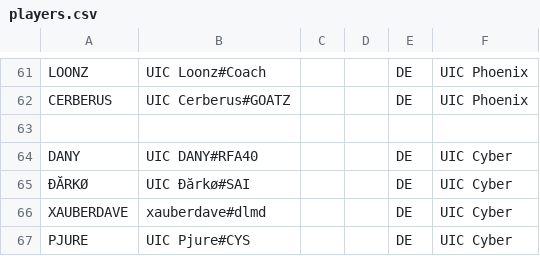
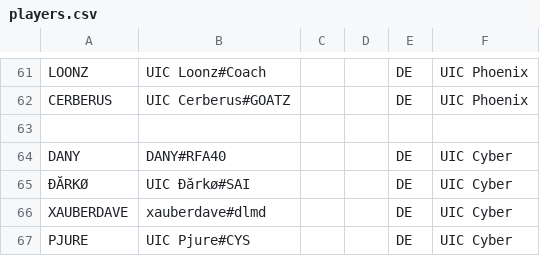
Before and after one commit to UICMaster/UIC_ANALYSIS_FRONTEND, a CSV file: data/players.csv, drawn as a sheet; only a part is shown, gaps mark what is left out.

```diff
--- a/data/players.csv
+++ b/data/players.csv
@@ -63,3 +63,3 @@ CERBERUS,UIC Cerberus#GOATZ,,,DE,UIC Phoenix
 ,,,,,
-DANY,UIC DANY#RFA40,,,DE,UIC Cyber
+DANY,DANY#RFA40,,,DE,UIC Cyber
 ÐĂRKØ,UIC Ðărkø#SAI,,,DE,UIC Cyber
```
